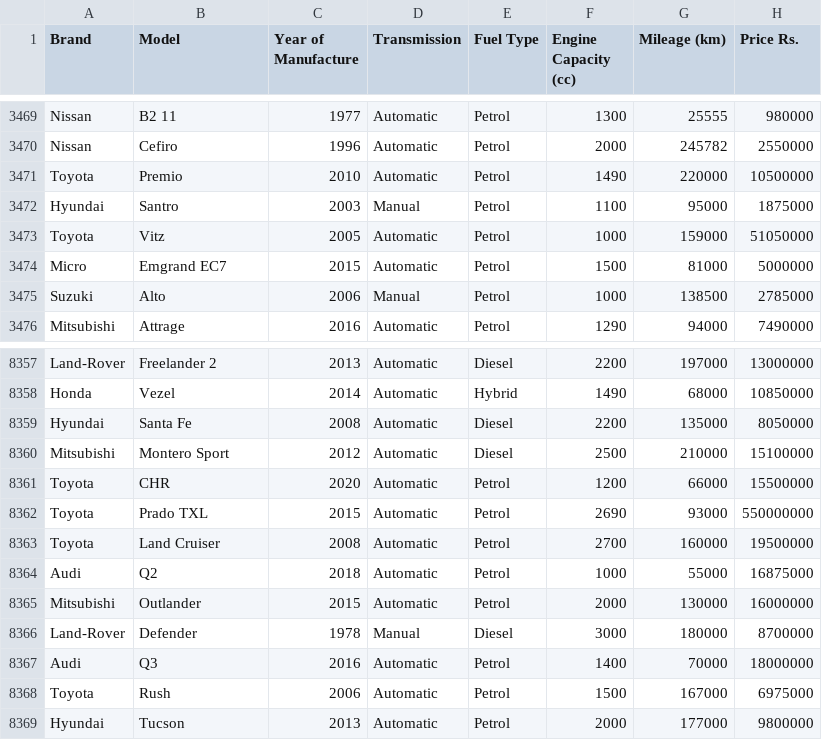
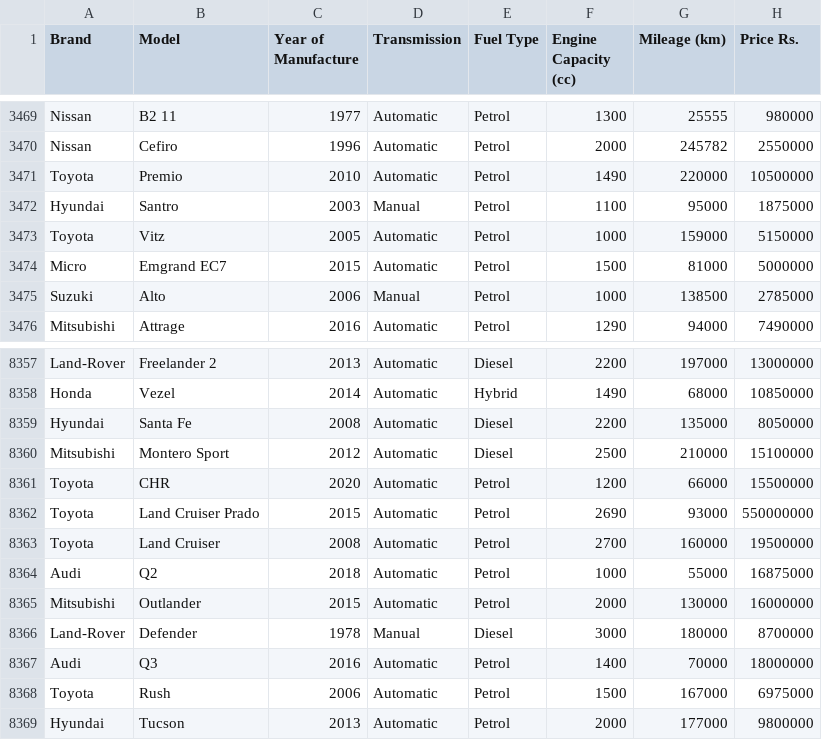
Before and after one commit to MarcWije/CarPricePredictor, a CSV file: riya-scrapes.csv, drawn as a sheet; only a part is shown, gaps mark what is left out.

```diff
--- a/riya-scrapes.csv
+++ b/riya-scrapes.csv
@@ -3472,3 +3472,3 @@ Toyota,Premio,2010,Automatic,Petrol,1490,220000,10500000
 Hyundai,Santro,2003,Manual,Petrol,1100,95000,1875000
-Toyota,Vitz,2005,Automatic,Petrol,1000,159000,51050000
+Toyota,Vitz,2005,Automatic,Petrol,1000,159000,5150000
 Micro,Emgrand EC7,2015,Automatic,Petrol,1500,81000,5000000
@@ -8361,3 +8361,3 @@ Mitsubishi,Montero Sport,2012,Automatic,Diesel,2500,210000,15100000
 Toyota,CHR,2020,Automatic,Petrol,1200,66000,15500000
-Toyota,Prado TXL,2015,Automatic,Petrol,2690,93000,550000000
+Toyota,Land Cruiser Prado,2015,Automatic,Petrol,2690,93000,550000000
 Toyota,Land Cruiser,2008,Automatic,Petrol,2700,160000,19500000
```
Also changed, not shown: ikman-scrapes.csv.
